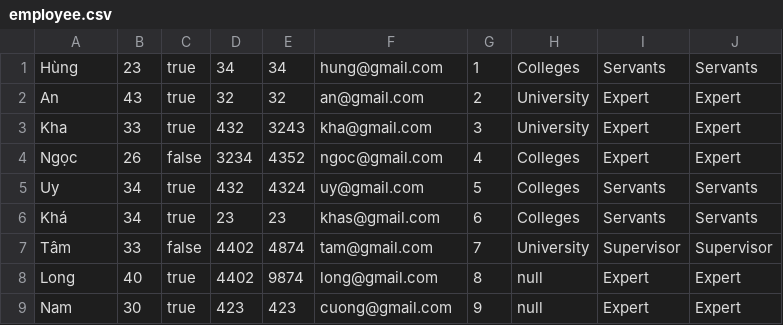
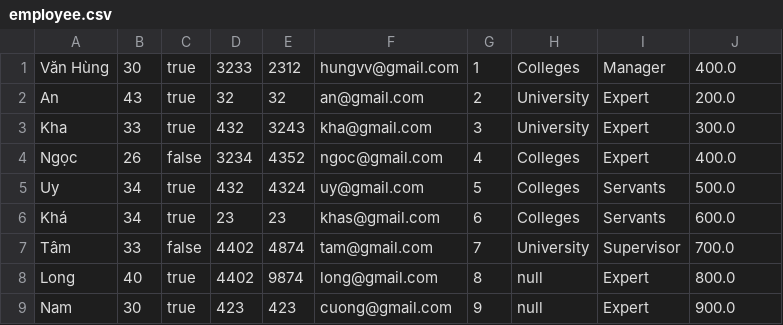
Before and after one commit to lethuandat/C0322G1-LeThuanDat, a CSV file: FuramaResort/src/data/employee.csv, drawn as a sheet.

```diff
--- a/FuramaResort/src/data/employee.csv
+++ b/FuramaResort/src/data/employee.csv
@@ -1,9 +1,9 @@
-Hùng,23,true,34,34,hung@gmail.com,1,Colleges,Servants,Servants,
-An,43,true,32,32,an@gmail.com,2,University,Expert,Expert,
-Kha,33,true,432,3243,kha@gmail.com,3,University,Expert,Expert,
-Ngọc,26,false,3234,4352,ngoc@gmail.com,4,Colleges,Expert,Expert,
-Uy,34,true,432,4324,uy@gmail.com,5,Colleges,Servants,Servants,
-Khá,34,true,23,23,khas@gmail.com,6,Colleges,Servants,Servants,
-Tâm,33,false,4402,4874,tam@gmail.com,7,University,Supervisor,Supervisor,
-Long,40,true,4402,9874,long@gmail.com,8,null,Expert,Expert,
-Nam,30,true,423,423,cuong@gmail.com,9,null,Expert,Expert,
+Văn Hùng,30,true,3233,2312,hungvv@gmail.com,1,Colleges,Manager,400.0
+An,43,true,32,32,an@gmail.com,2,University,Expert,200.0
+Kha,33,true,432,3243,kha@gmail.com,3,University,Expert,300.0
+Ngọc,26,false,3234,4352,ngoc@gmail.com,4,Colleges,Expert,400.0
+Uy,34,true,432,4324,uy@gmail.com,5,Colleges,Servants,500.0
+Khá,34,true,23,23,khas@gmail.com,6,Colleges,Servants,600.0
+Tâm,33,false,4402,4874,tam@gmail.com,7,University,Supervisor,700.0
+Long,40,true,4402,9874,long@gmail.com,8,null,Expert,800.0
+Nam,30,true,423,423,cuong@gmail.com,9,null,Expert,900.0
```
Also changed, not shown: FuramaResort/out/production/FuramaResort/data/employee.csv, 18 other files.
